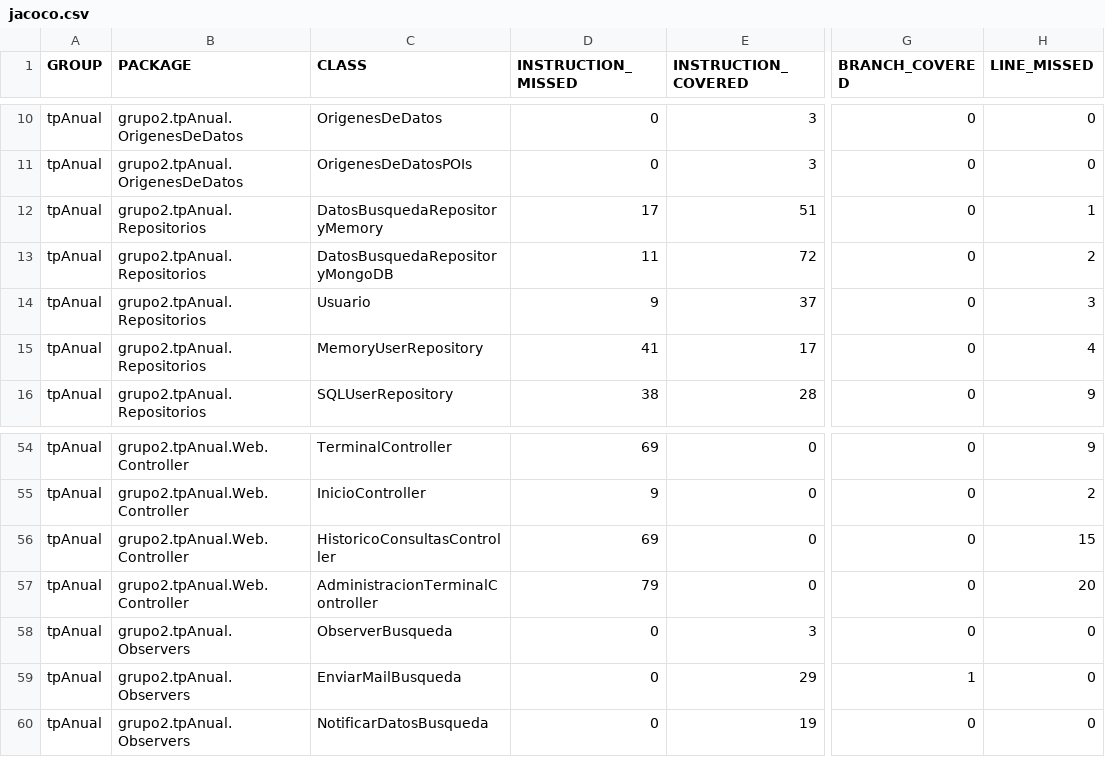
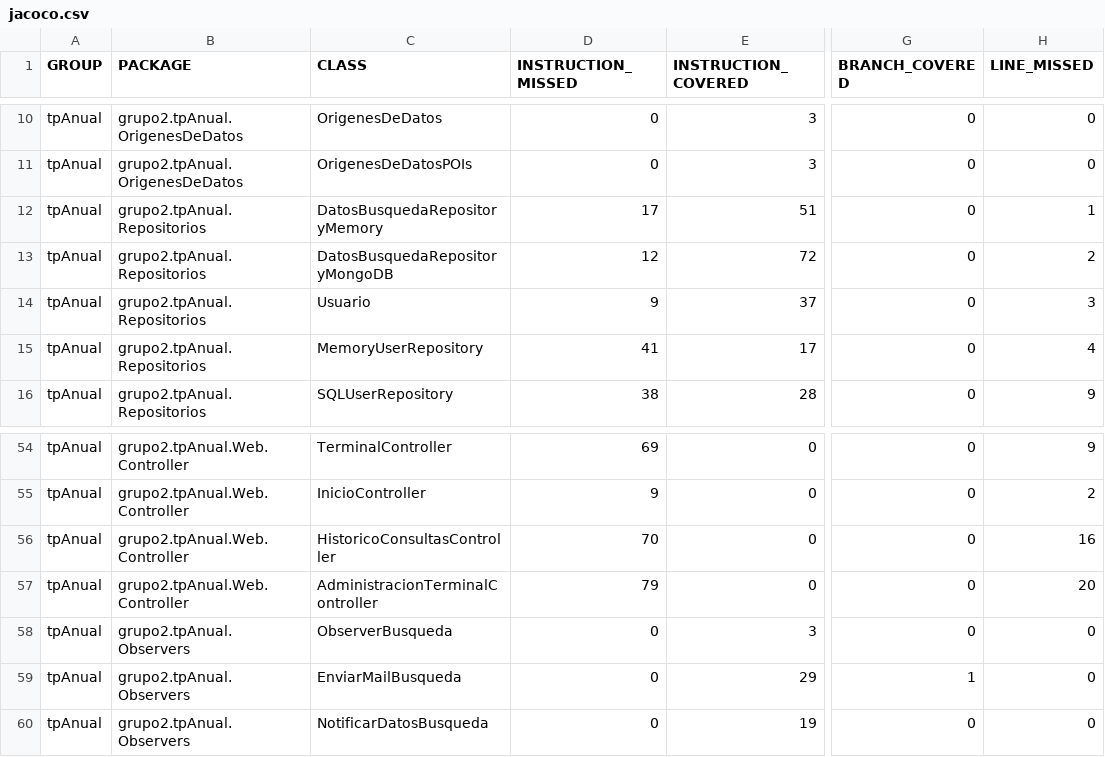
Before and after one commit to leilaweicman/2016-group-02, a CSV file: jacoco.csv, drawn as a sheet; only a part is shown, gaps mark what is left out; the diff names each change by its address in the sheet, - before the commit and + after, or states it on an @@ line.

```diff
--- a/jacoco.csv
+++ b/jacoco.csv
-D13 (INSTRUCTION_MISSED): 11
+D13 (INSTRUCTION_MISSED): 12
-D56 (INSTRUCTION_MISSED): 69
+D56 (INSTRUCTION_MISSED): 70
-H56 (LINE_MISSED): 15
+H56 (LINE_MISSED): 16
```
Also changed, not shown: 11 other files.
